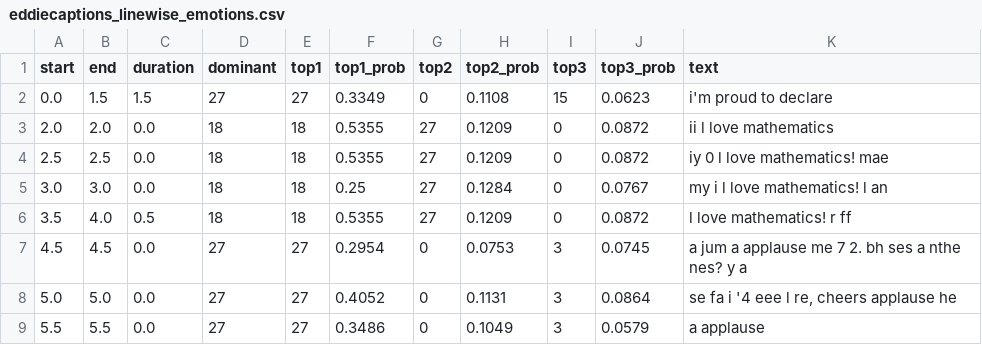
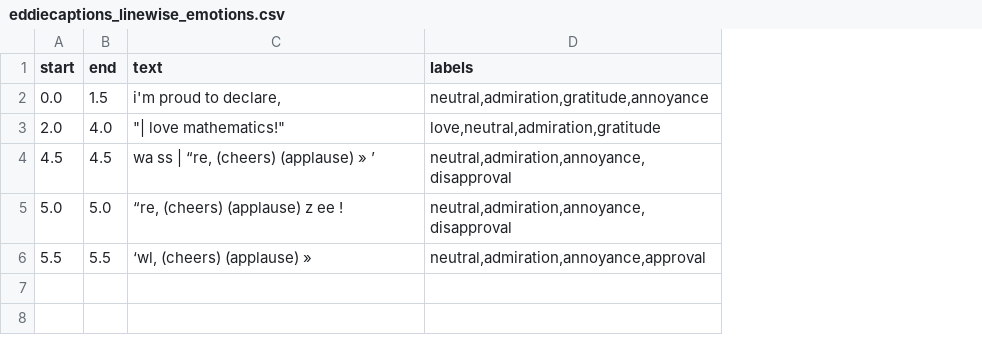
Before and after one commit to Dnyaneshwar0/DF-Analysis, a CSV file: backend/data/emotion/output/ocr/eddiecaptions_linewise_emotions.csv, drawn as a sheet; removed rows and columns are numbered as before the commit, all else as after; the diff names each change by its address in the sheet, - before the commit and + after, or states it on an @@ line.

```diff
--- a/backend/data/emotion/output/ocr/eddiecaptions_linewise_emotions.csv
+++ b/backend/data/emotion/output/ocr/eddiecaptions_linewise_emotions.csv
-column C (duration), rows 2-3: 1.5 | 0.0; rows 7-9: all 0.0
-column D (dominant), rows 2-3: 27 | 18; rows 7-9: all 27
-column E (top1), rows 2-3: 27 | 18; rows 7-9: all 27
-column F (top1_prob), rows 2-3: 0.3349 | 0.5355; rows 7-9: 0.2954 | 0.4052 | 0.3486
-column G (top2), rows 2-3: 0 | 27; rows 7-9: all 0
-column H (top2_prob), rows 2-3: 0.1108 | 0.1209; rows 7-9: 0.0753 | 0.1131 | 0.1049
-column I (top3), rows 2-3: 15 | 0; rows 7-9: all 3
-column J (top3_prob), rows 2-3: 0.0623 | 0.0872; rows 7-9: 0.0745 | 0.0864 | 0.0579
+column D (labels), rows 2-6: neutral,admiration,gratitude,annoyance | love,neutral,admiration,gratitude | neutral,admiration,annoyance,disapproval | neutral,admiration,annoyance,disapproval | neutral,admiration,annoyance,approval
-C2 (text): i'm proud to declare
+C2 (text): i'm proud to declare,
-B3 (end): 2.0
+B3 (end): 4.0
-C3 (text): ii l love mathematics
+C3 (text): "| love mathematics!"
-row 4: 2.5 | 2.5 | 0.0 | 18 | 18 | 0.5355 | 27 | 0.1209 | 0 | 0.0872 | iy 0 l love mathematics! mae
-row 5: 3.0 | 3.0 | 0.0 | 18 | 18 | 0.25 | 27 | 0.1284 | 0 | 0.0767 | my i l love mathematics! l an
-row 6: 3.5 | 4.0 | 0.5 | 18 | 18 | 0.5355 | 27 | 0.1209 | 0 | 0.0872 | l love mathematics! r ff
-C4 (text): a jum a applause me 7 2. bh ses a nthe nes? y a
+C4 (text): wa ss | “re, (cheers) (applause) » ’
-C5 (text): se fa i '4 eee l re, cheers applause he
+C5 (text): “re, (cheers) (applause) z ee !
-C6 (text): a applause
+C6 (text): ‘wl, (cheers) (applause) »
```
Also changed, not shown: 25 other files.
